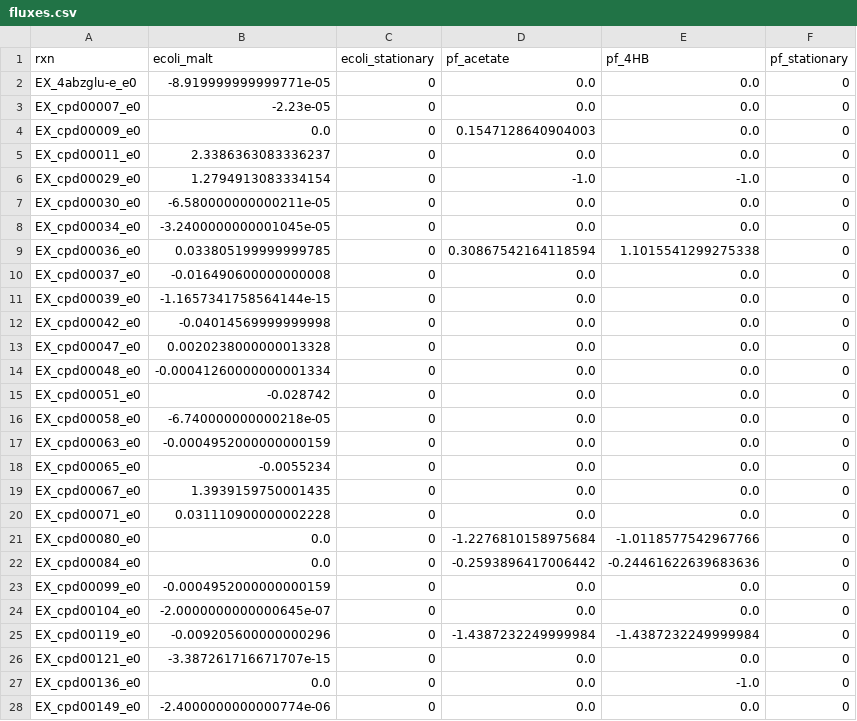
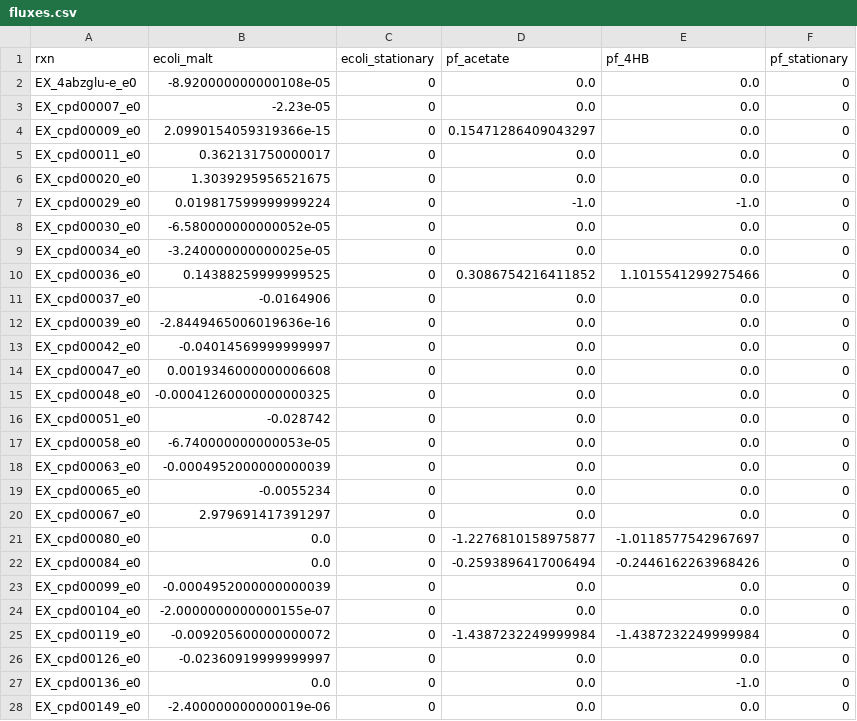
Before and after one commit to ModelSEED/ProjectNotebooks, a CSV file: CommunityModeling/CommFitting/data/standardized_data/29-04-22/fluxes.csv, drawn as a sheet; only a part is shown; the diff covers the shown part only.

Commit message:
towards a generalized CommFitting, with associated files

```diff
--- a/CommunityModeling/CommFitting/data/standardized_data/29-04-22/fluxes.csv
+++ b/CommunityModeling/CommFitting/data/standardized_data/29-04-22/fluxes.csv
@@ -1,28 +1,28 @@
 rxn,ecoli_malt,ecoli_stationary,pf_acetate,pf_4HB,pf_stationary
-EX_4abzglu-e_e0,-8.919999999999771e-05,0,0.0,0.0,0
+EX_4abzglu-e_e0,-8.920000000000108e-05,0,0.0,0.0,0
 EX_cpd00007_e0,-2.23e-05,0,0.0,0.0,0
-EX_cpd00009_e0,0.0,0,0.1547128640904003,0.0,0
-EX_cpd00011_e0,2.3386363083336237,0,0.0,0.0,0
-EX_cpd00029_e0,1.2794913083334154,0,-1.0,-1.0,0
-EX_cpd00030_e0,-6.580000000000211e-05,0,0.0,0.0,0
-EX_cpd00034_e0,-3.2400000000001045e-05,0,0.0,0.0,0
-EX_cpd00036_e0,0.033805199999999785,0,0.30867542164118594,1.1015541299275338,0
-EX_cpd00037_e0,-0.016490600000000008,0,0.0,0.0,0
-EX_cpd00039_e0,-1.1657341758564144e-15,0,0.0,0.0,0
-EX_cpd00042_e0,-0.04014569999999998,0,0.0,0.0,0
-EX_cpd00047_e0,0.0020238000000013328,0,0.0,0.0,0
-EX_cpd00048_e0,-0.00041260000000001334,0,0.0,0.0,0
+EX_cpd00009_e0,2.0990154059319366e-15,0,0.15471286409043297,0.0,0
+EX_cpd00011_e0,0.362131750000017,0,0.0,0.0,0
+EX_cpd00020_e0,1.3039295956521675,0,0.0,0.0,0
+EX_cpd00029_e0,0.019817599999999224,0,-1.0,-1.0,0
+EX_cpd00030_e0,-6.580000000000052e-05,0,0.0,0.0,0
+EX_cpd00034_e0,-3.240000000000025e-05,0,0.0,0.0,0
+EX_cpd00036_e0,0.14388259999999525,0,0.3086754216411852,1.1015541299275466,0
+EX_cpd00037_e0,-0.0164906,0,0.0,0.0,0
+EX_cpd00039_e0,-2.8449465006019636e-16,0,0.0,0.0,0
+EX_cpd00042_e0,-0.04014569999999997,0,0.0,0.0,0
+EX_cpd00047_e0,0.0019346000000006608,0,0.0,0.0,0
+EX_cpd00048_e0,-0.00041260000000000325,0,0.0,0.0,0
 EX_cpd00051_e0,-0.028742,0,0.0,0.0,0
-EX_cpd00058_e0,-6.740000000000218e-05,0,0.0,0.0,0
-EX_cpd00063_e0,-0.0004952000000000159,0,0.0,0.0,0
+EX_cpd00058_e0,-6.740000000000053e-05,0,0.0,0.0,0
+EX_cpd00063_e0,-0.0004952000000000039,0,0.0,0.0,0
 EX_cpd00065_e0,-0.0055234,0,0.0,0.0,0
-EX_cpd00067_e0,1.3939159750001435,0,0.0,0.0,0
-EX_cpd00071_e0,0.031110900000002228,0,0.0,0.0,0
-EX_cpd00080_e0,0.0,0,-1.2276810158975684,-1.0118577542967766,0
-EX_cpd00084_e0,0.0,0,-0.2593896417006442,-0.24461622639683636,0
-EX_cpd00099_e0,-0.0004952000000000159,0,0.0,0.0,0
-EX_cpd00104_e0,-2.0000000000000645e-07,0,0.0,0.0,0
-EX_cpd00119_e0,-0.009205600000000296,0,-1.4387232249999984,-1.4387232249999984,0
-EX_cpd00121_e0,-3.387261716671707e-15,0,0.0,0.0,0
+EX_cpd00067_e0,2.979691417391297,0,0.0,0.0,0
+EX_cpd00080_e0,0.0,0,-1.2276810158975877,-1.0118577542967697,0
+EX_cpd00084_e0,0.0,0,-0.2593896417006494,-0.2446162263968426,0
+EX_cpd00099_e0,-0.0004952000000000039,0,0.0,0.0,0
+EX_cpd00104_e0,-2.0000000000000155e-07,0,0.0,0.0,0
+EX_cpd00119_e0,-0.009205600000000072,0,-1.4387232249999984,-1.4387232249999984,0
+EX_cpd00126_e0,-0.02360919999999997,0,0.0,0.0,0
 EX_cpd00136_e0,0.0,0,0.0,-1.0,0
-EX_cpd00149_e0,-2.4000000000000774e-06,0,0.0,0.0,0
+EX_cpd00149_e0,-2.400000000000019e-06,0,0.0,0.0,0
```
Also changed, not shown: 5 added rows, 5 removed rows and 34 edited cells elsewhere in this file, 7 other files.
